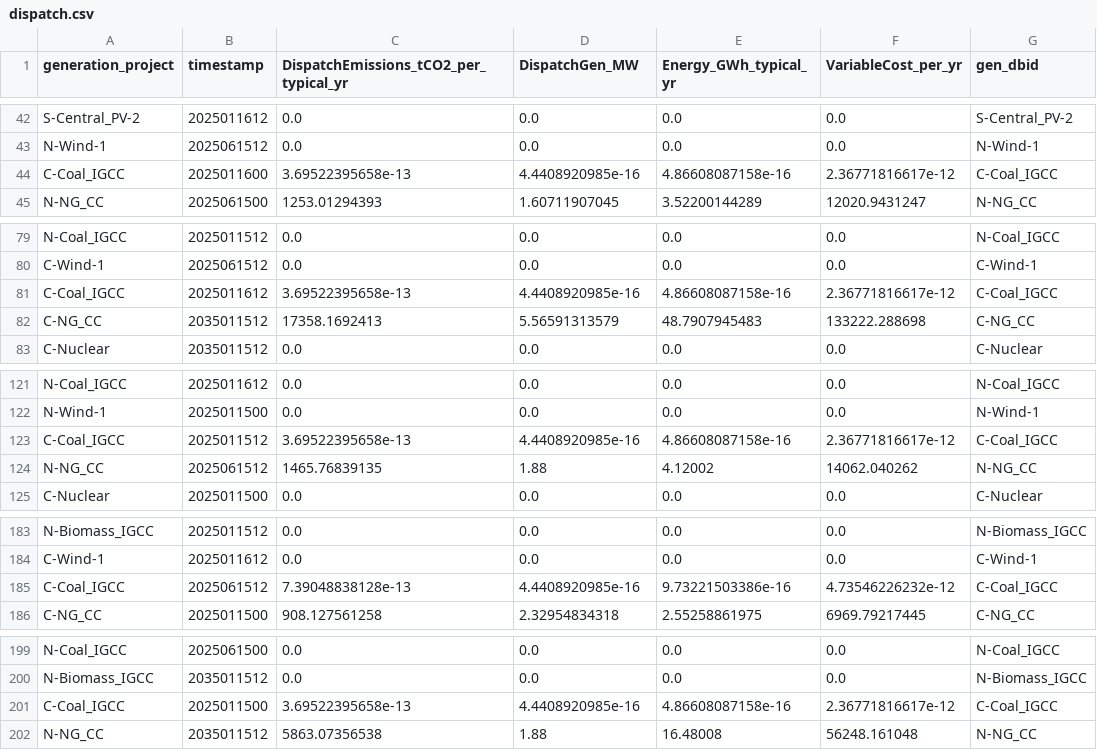
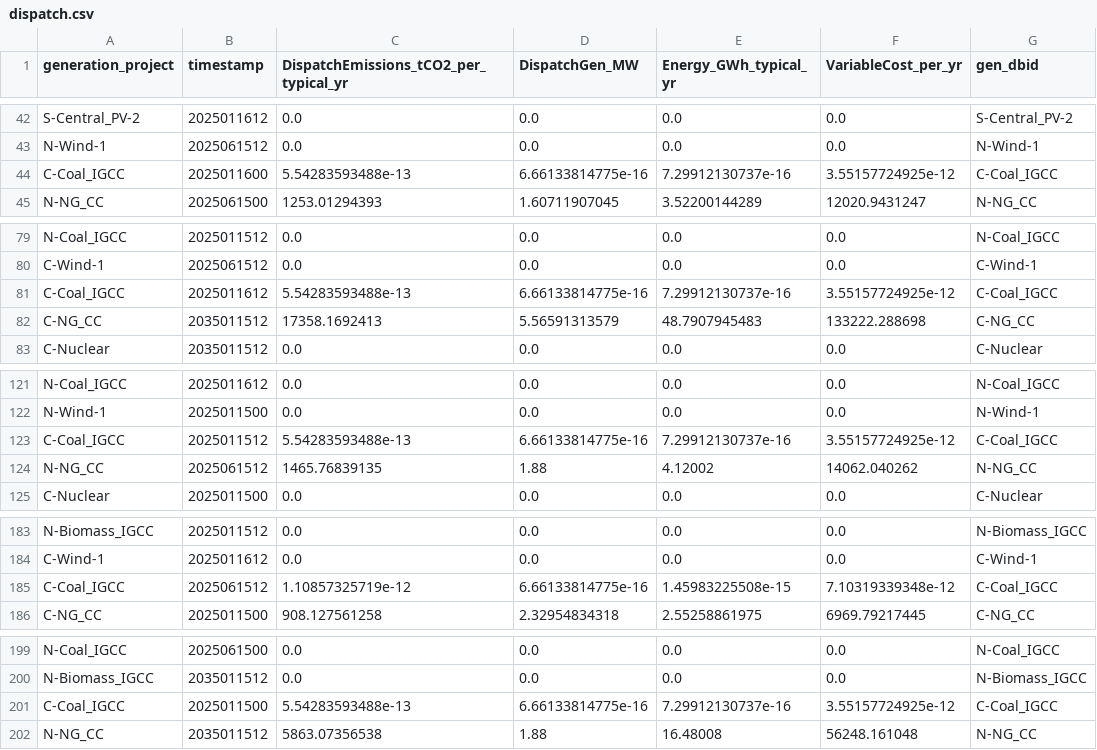
Before and after one commit to pesap/switch, a CSV file: examples/enforce_transmission/outputs/dispatch.csv, drawn as a sheet; only a part is shown, gaps mark what is left out; the diff names each change by its address in the sheet, - before the commit and + after, or states it on an @@ line.

```diff
--- a/examples/enforce_transmission/outputs/dispatch.csv
+++ b/examples/enforce_transmission/outputs/dispatch.csv
-C44: 3.69522395658e-13
+C44: 5.54283593488e-13
-D44 (DispatchGen_MW): 4.4408920985e-16
+D44 (DispatchGen_MW): 6.66133814775e-16
-E44 (Energy_GWh_typical_yr): 4.86608087158e-16
+E44 (Energy_GWh_typical_yr): 7.29912130737e-16
-F44 (VariableCost_per_yr): 2.36771816617e-12
+F44 (VariableCost_per_yr): 3.55157724925e-12
-C81: 3.69522395658e-13
+C81: 5.54283593488e-13
-D81 (DispatchGen_MW): 4.4408920985e-16
+D81 (DispatchGen_MW): 6.66133814775e-16
-E81 (Energy_GWh_typical_yr): 4.86608087158e-16
+E81 (Energy_GWh_typical_yr): 7.29912130737e-16
-F81 (VariableCost_per_yr): 2.36771816617e-12
+F81 (VariableCost_per_yr): 3.55157724925e-12
-C123: 3.69522395658e-13
+C123: 5.54283593488e-13
-D123 (DispatchGen_MW): 4.4408920985e-16
+D123 (DispatchGen_MW): 6.66133814775e-16
-E123 (Energy_GWh_typical_yr): 4.86608087158e-16
+E123 (Energy_GWh_typical_yr): 7.29912130737e-16
-F123 (VariableCost_per_yr): 2.36771816617e-12
+F123 (VariableCost_per_yr): 3.55157724925e-12
-C185: 7.39048838128e-13
+C185: 1.10857325719e-12
-D185 (DispatchGen_MW): 4.4408920985e-16
+D185 (DispatchGen_MW): 6.66133814775e-16
-E185 (Energy_GWh_typical_yr): 9.73221503386e-16
+E185 (Energy_GWh_typical_yr): 1.45983225508e-15
-F185 (VariableCost_per_yr): 4.73546226232e-12
+F185 (VariableCost_per_yr): 7.10319339348e-12
-C201: 3.69522395658e-13
+C201: 5.54283593488e-13
-D201 (DispatchGen_MW): 4.4408920985e-16
+D201 (DispatchGen_MW): 6.66133814775e-16
-E201 (Energy_GWh_typical_yr): 4.86608087158e-16
+E201 (Energy_GWh_typical_yr): 7.29912130737e-16
-F201 (VariableCost_per_yr): 2.36771816617e-12
+F201 (VariableCost_per_yr): 3.55157724925e-12
```
Also changed, not shown: examples/enforce_transmission/outputs/costs_itemized.csv, examples/enforce_transmission/outputs/dispatch_annual_summary.csv, 14 other files.
